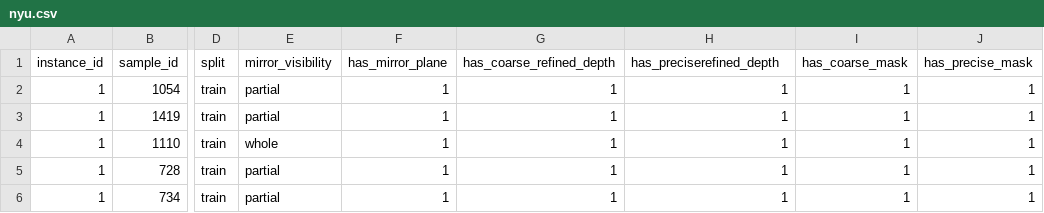
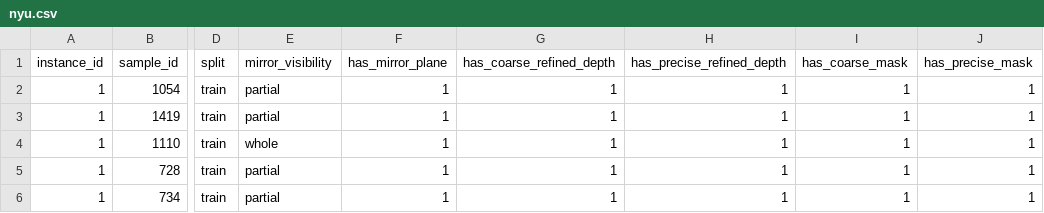
Before and after one commit to 3dlg-hcvc/mirror3d, a CSV file: docs/metadata/nyu.csv, drawn as a sheet; only a part is shown, gaps mark what is left out; the diff names each change by its address in the sheet, - before the commit and + after, or states it on an @@ line.

Commit message:
Update nyu.csv
Former-commit-id: 7d25bd0c63776dd3f088f5b53629de5671ac1d87

```diff
--- a/docs/metadata/nyu.csv
+++ b/docs/metadata/nyu.csv
-H1: has_preciserefined_depth
+H1: has_precise_refined_depth
```
